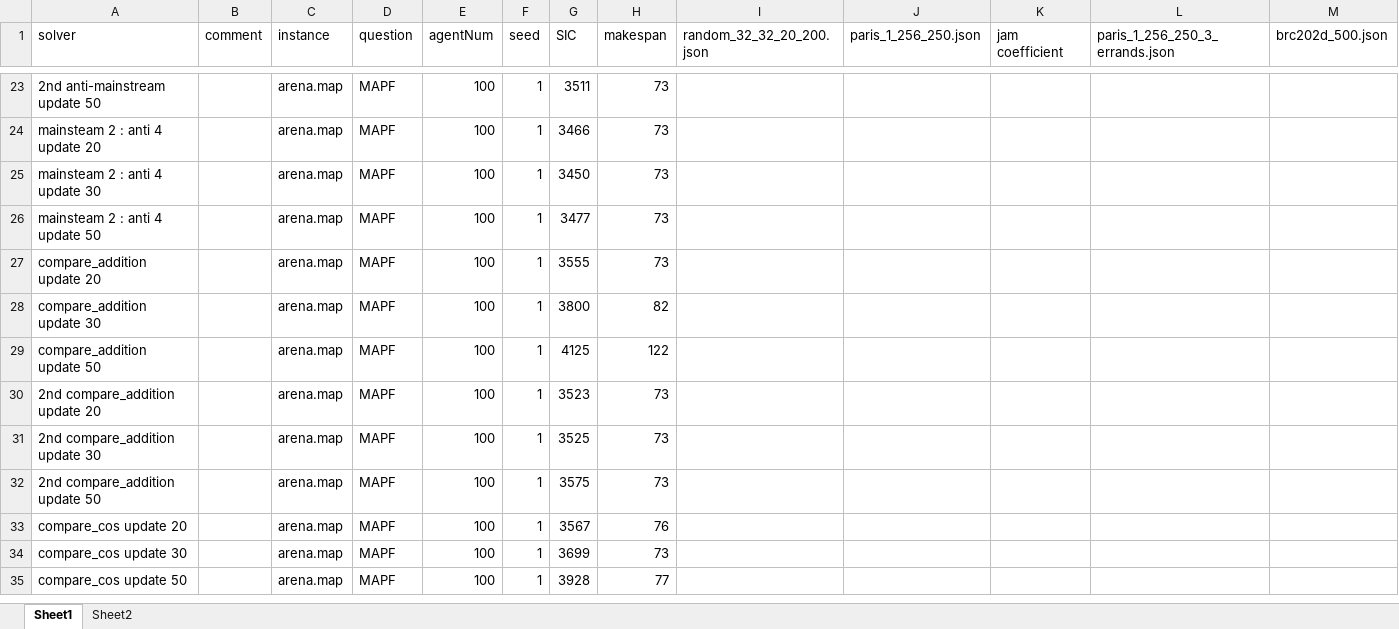
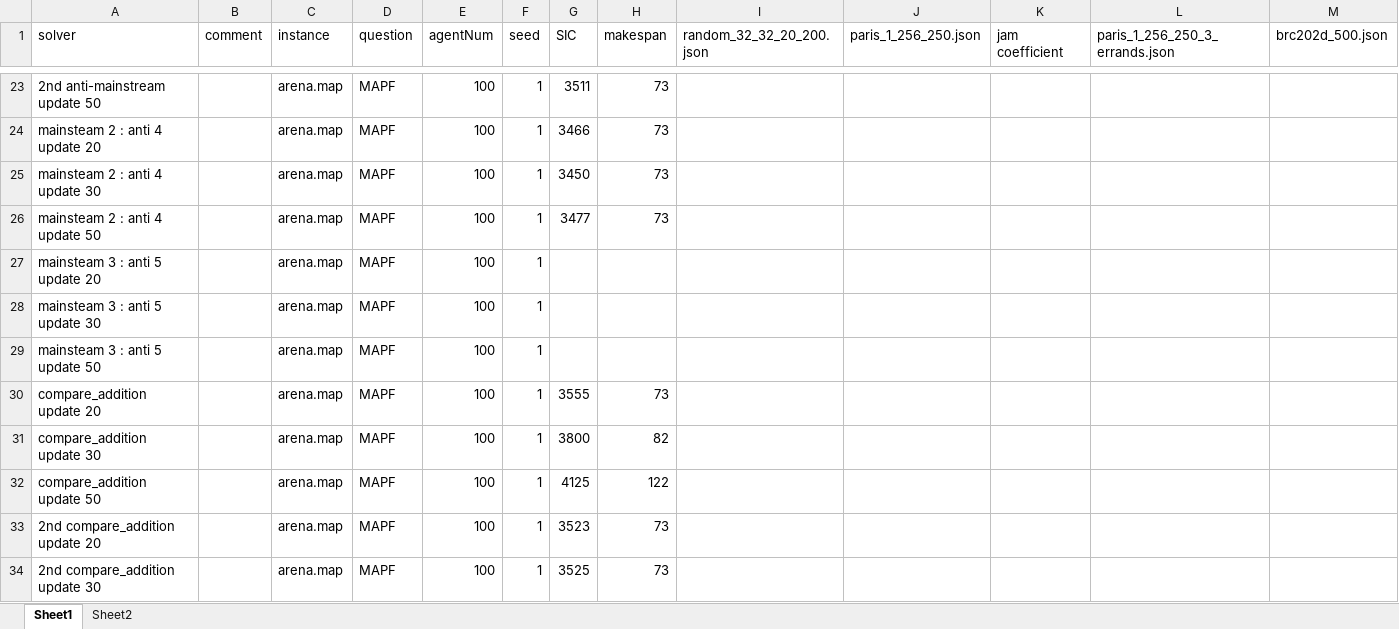
Before and after one commit to ssfc/pibt2, an Excel workbook: doc/PIBT-result.xlsx, sheet Sheet1, drawn as a sheet; only a part is shown, gaps mark what is left out; the shorter side is filled out with more unchanged rows; values as stored, in another font and other column widths than the file's, no borders; rows hold the shown columns only; the diff names each change by its address in the sheet, - before the commit and + after, or states it on an @@ line.

```diff
--- a/doc/PIBT-result.xlsx (sheet Sheet1)
+++ b/doc/PIBT-result.xlsx (sheet Sheet1)
+row 27: mainsteam 3 : anti 5 update 20 |  | arena.map | MAPF | 100 | 1
+row 28: mainsteam 3 : anti 5 update 30 |  | arena.map | MAPF | 100 | 1
+row 29: mainsteam 3 : anti 5 update 50 |  | arena.map | MAPF | 100 | 1
```
Also changed, not shown: 1 other file.
